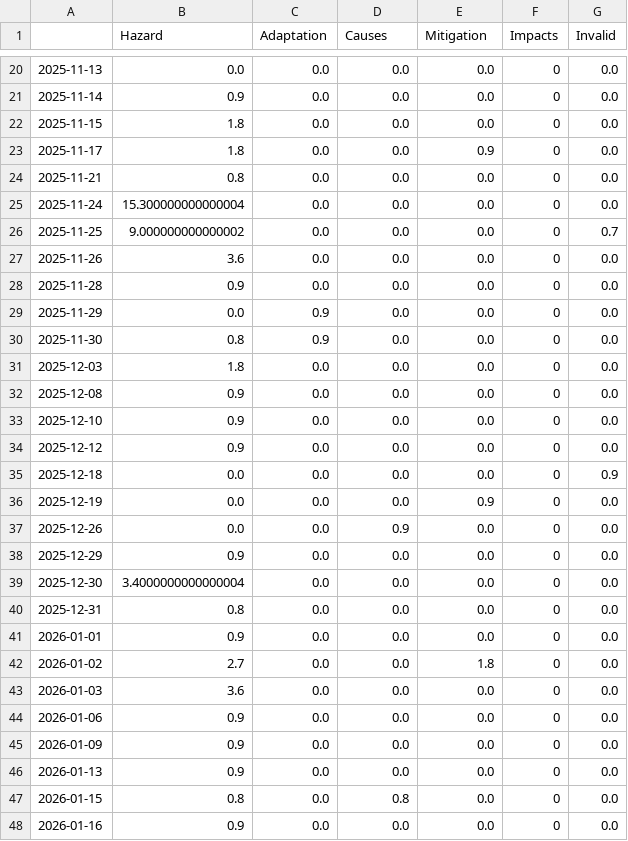
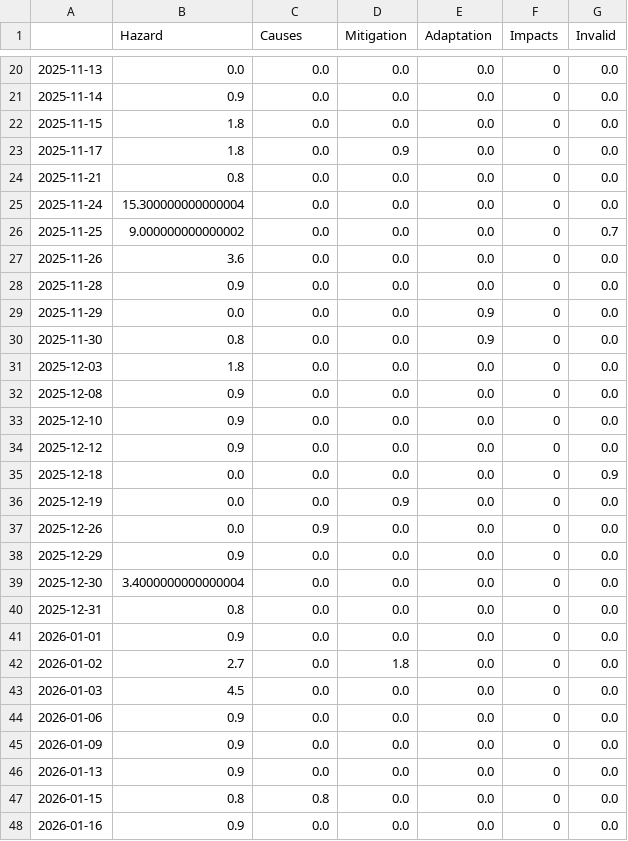
Before and after one commit to friedhumb-news/thunderstormIsComing, a CSV file: csv/topics_date.csv, drawn as a sheet; only a part is shown, gaps mark what is left out; the diff covers the shown part only.

```diff
--- a/csv/topics_date.csv
+++ b/csv/topics_date.csv
@@ -1 +1 @@
-,Hazard,Adaptation,Causes,Mitigation,Impacts,Invalid
+,Hazard,Causes,Mitigation,Adaptation,Impacts,Invalid
@@ -22,3 +22,3 @@
 2025-11-15,1.8,0.0,0.0,0.0,0,0.0
-2025-11-17,1.8,0.0,0.0,0.9,0,0.0
+2025-11-17,1.8,0.0,0.9,0.0,0,0.0
 2025-11-21,0.8,0.0,0.0,0.0,0,0.0
@@ -28,4 +28,4 @@
 2025-11-28,0.9,0.0,0.0,0.0,0,0.0
-2025-11-29,0.0,0.9,0.0,0.0,0,0.0
-2025-11-30,0.8,0.9,0.0,0.0,0,0.0
+2025-11-29,0.0,0.0,0.0,0.9,0,0.0
+2025-11-30,0.8,0.0,0.0,0.9,0,0.0
 2025-12-03,1.8,0.0,0.0,0.0,0,0.0
@@ -35,4 +35,4 @@
 2025-12-18,0.0,0.0,0.0,0.0,0,0.9
-2025-12-19,0.0,0.0,0.0,0.9,0,0.0
-2025-12-26,0.0,0.0,0.9,0.0,0,0.0
+2025-12-19,0.0,0.0,0.9,0.0,0,0.0
+2025-12-26,0.0,0.9,0.0,0.0,0,0.0
 2025-12-29,0.9,0.0,0.0,0.0,0,0.0
@@ -41,4 +41,4 @@
 2026-01-01,0.9,0.0,0.0,0.0,0,0.0
-2026-01-02,2.7,0.0,0.0,1.8,0,0.0
-2026-01-03,3.6,0.0,0.0,0.0,0,0.0
+2026-01-02,2.7,0.0,1.8,0.0,0,0.0
+2026-01-03,4.5,0.0,0.0,0.0,0,0.0
 2026-01-06,0.9,0.0,0.0,0.0,0,0.0
@@ -46,3 +46,3 @@
 2026-01-13,0.9,0.0,0.0,0.0,0,0.0
-2026-01-15,0.8,0.0,0.8,0.0,0,0.0
+2026-01-15,0.8,0.8,0.0,0.0,0,0.0
 2026-01-16,0.9,0.0,0.0,0.0,0,0.0
```
Also changed, not shown: 8 edited cells elsewhere in this file, 5 other files.
